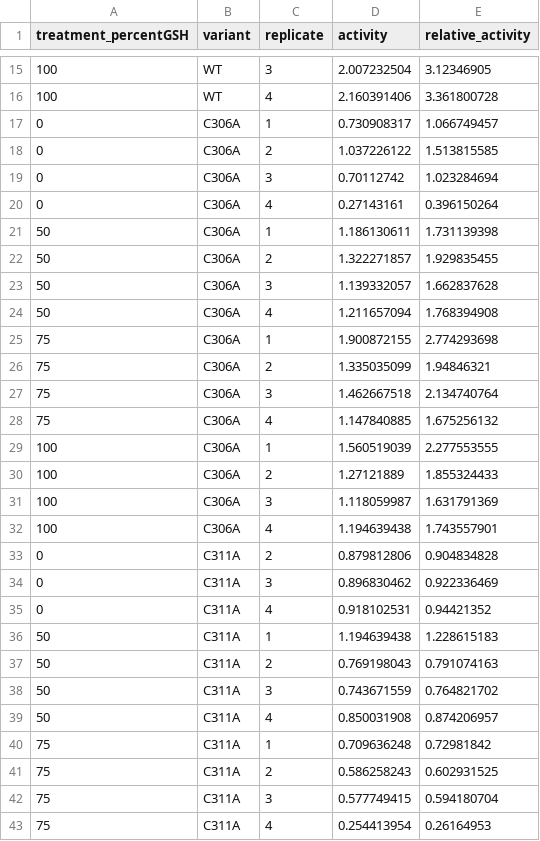
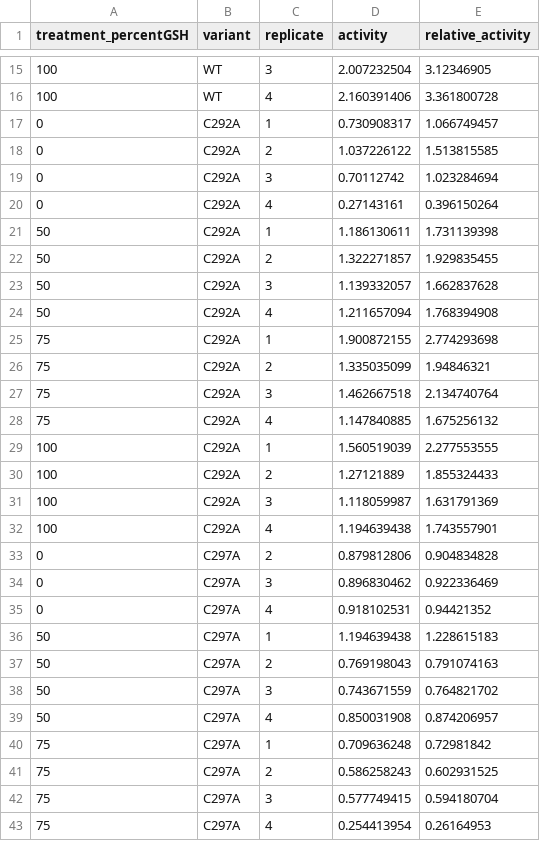
Before and after one commit to cwnehls/NehlsRamos_etal_JxB_2027, a CSV file: 20260514_VuC_Redox_IPDA(Data).csv, drawn as a sheet; only a part is shown, gaps mark what is left out; the diff covers the shown part only.

Commit message:
Update 20260514_VuC_Redox_IPDA(Data).csv
updated residue numbering

```diff
--- a/20260514_VuC_Redox_IPDA(Data).csv
+++ b/20260514_VuC_Redox_IPDA(Data).csv
@@ -16,28 +16,28 @@ treatment_percentGSH,variant,replicate,activity,relative_activity
 100,WT,4,2.160391406,3.361800728
-0,C306A,1,0.730908317,1.066749457
-0,C306A,2,1.037226122,1.513815585
-0,C306A,3,0.70112742,1.023284694
-0,C306A,4,0.27143161,0.396150264
-50,C306A,1,1.186130611,1.731139398
-50,C306A,2,1.322271857,1.929835455
-50,C306A,3,1.139332057,1.662837628
-50,C306A,4,1.211657094,1.768394908
-75,C306A,1,1.900872155,2.774293698
-75,C306A,2,1.335035099,1.94846321
-75,C306A,3,1.462667518,2.134740764
-75,C306A,4,1.147840885,1.675256132
-100,C306A,1,1.560519039,2.277553555
-100,C306A,2,1.27121889,1.855324433
-100,C306A,3,1.118059987,1.631791369
-100,C306A,4,1.194639438,1.743557901
-0,C311A,2,0.879812806,0.904834828
-0,C311A,3,0.896830462,0.922336469
-0,C311A,4,0.918102531,0.94421352
-50,C311A,1,1.194639438,1.228615183
-50,C311A,2,0.769198043,0.791074163
-50,C311A,3,0.743671559,0.764821702
-50,C311A,4,0.850031908,0.874206957
-75,C311A,1,0.709636248,0.72981842
-75,C311A,2,0.586258243,0.602931525
-75,C311A,3,0.577749415,0.594180704
-75,C311A,4,0.254413954,0.26164953
+0,C292A,1,0.730908317,1.066749457
+0,C292A,2,1.037226122,1.513815585
+0,C292A,3,0.70112742,1.023284694
+0,C292A,4,0.27143161,0.396150264
+50,C292A,1,1.186130611,1.731139398
+50,C292A,2,1.322271857,1.929835455
+50,C292A,3,1.139332057,1.662837628
+50,C292A,4,1.211657094,1.768394908
+75,C292A,1,1.900872155,2.774293698
+75,C292A,2,1.335035099,1.94846321
+75,C292A,3,1.462667518,2.134740764
+75,C292A,4,1.147840885,1.675256132
+100,C292A,1,1.560519039,2.277553555
+100,C292A,2,1.27121889,1.855324433
+100,C292A,3,1.118059987,1.631791369
+100,C292A,4,1.194639438,1.743557901
+0,C297A,2,0.879812806,0.904834828
+0,C297A,3,0.896830462,0.922336469
+0,C297A,4,0.918102531,0.94421352
+50,C297A,1,1.194639438,1.228615183
+50,C297A,2,0.769198043,0.791074163
+50,C297A,3,0.743671559,0.764821702
+50,C297A,4,0.850031908,0.874206957
+75,C297A,1,0.709636248,0.72981842
+75,C297A,2,0.586258243,0.602931525
+75,C297A,3,0.577749415,0.594180704
+75,C297A,4,0.254413954,0.26164953
```
Also changed, not shown: 18 edited cells elsewhere in this file.
